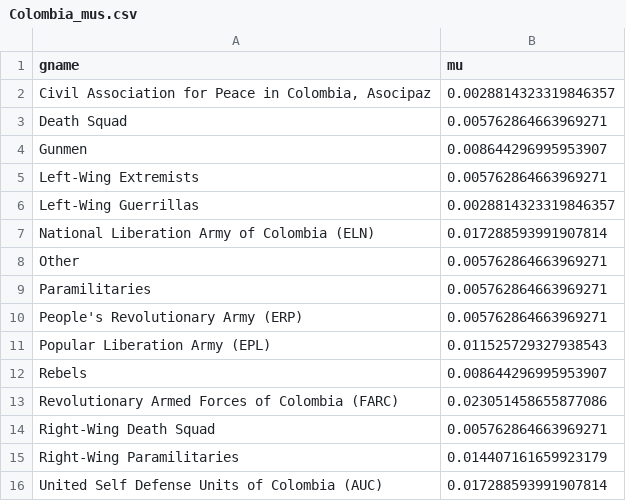
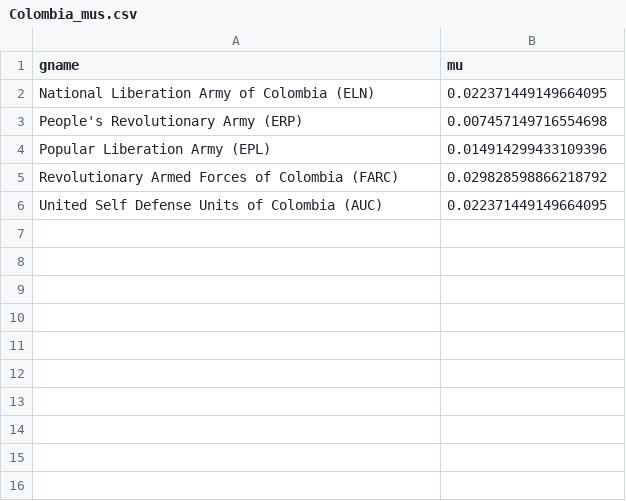
Before and after one commit to adamrpah/BIGSSS-Terror, a CSV file: analytics/data/Colombia_mus.csv, drawn as a sheet.

Commit message:
data files for netlogo model run

```diff
--- a/analytics/data/Colombia_mus.csv
+++ b/analytics/data/Colombia_mus.csv
@@ -1,16 +1,6 @@
 gname,mu
-"Civil Association for Peace in Colombia, Asocipaz",0.0028814323319846357
-Death Squad,0.005762864663969271
-Gunmen,0.008644296995953907
-Left-Wing Extremists,0.005762864663969271
-Left-Wing Guerrillas,0.0028814323319846357
-National Liberation Army of Colombia (ELN),0.017288593991907814
-Other,0.005762864663969271
-Paramilitaries,0.005762864663969271
-People's Revolutionary Army (ERP),0.005762864663969271
-Popular Liberation Army (EPL),0.011525729327938543
-Rebels,0.008644296995953907
-Revolutionary Armed Forces of Colombia (FARC),0.023051458655877086
-Right-Wing Death Squad,0.005762864663969271
-Right-Wing Paramilitaries,0.014407161659923179
-United Self Defense Units of Colombia (AUC),0.017288593991907814
+National Liberation Army of Colombia (ELN),0.022371449149664095
+People's Revolutionary Army (ERP),0.007457149716554698
+Popular Liberation Army (EPL),0.014914299433109396
+Revolutionary Armed Forces of Colombia (FARC),0.029828598866218792
+United Self Defense Units of Colombia (AUC),0.022371449149664095
```
Also changed, not shown: analytics/data/Afghanistan_mus.csv, analytics/data/Iraq_mus.csv, 7 other files.
